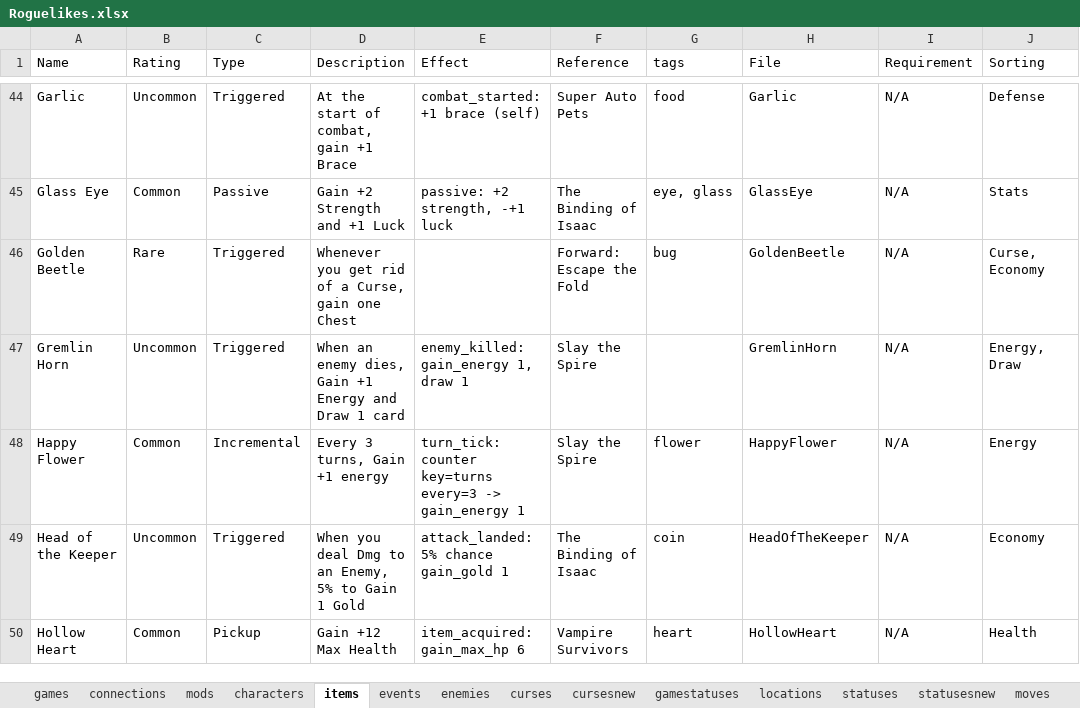
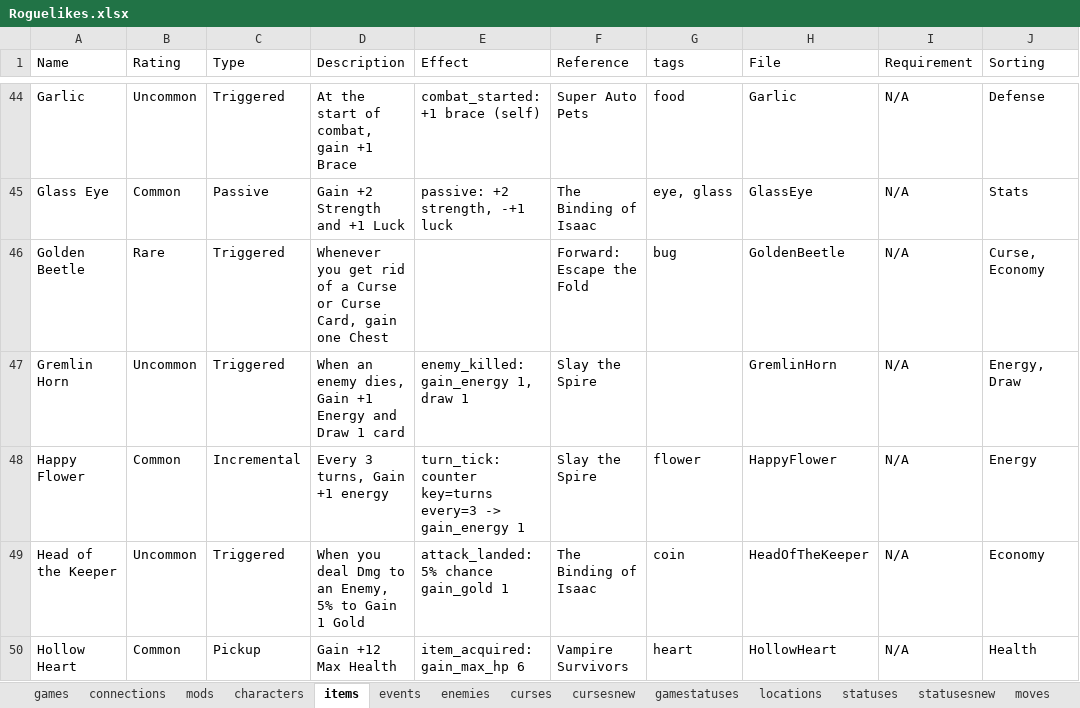
Before and after one commit to batsling/Roguelike-like, an Excel workbook: tools/Roguelikes.xlsx, sheet items, drawn as a sheet; only a part is shown, gaps mark what is left out; values as stored, in another font and other column widths than the file's, no borders; table styles not drawn; the diff names each change by its address in the sheet, - before the commit and + after, or states it on an @@ line.

```diff
--- a/tools/Roguelikes.xlsx (sheet items)
+++ b/tools/Roguelikes.xlsx (sheet items)
-D46 (Description): …of a Curse, gain one…
+D46 (Description): …of a Curse or Curse Card, gain one…
```
Also changed, not shown: sheet games.
